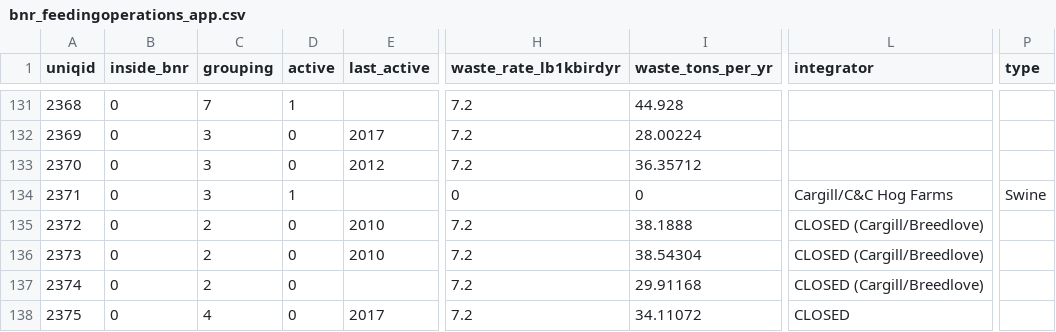
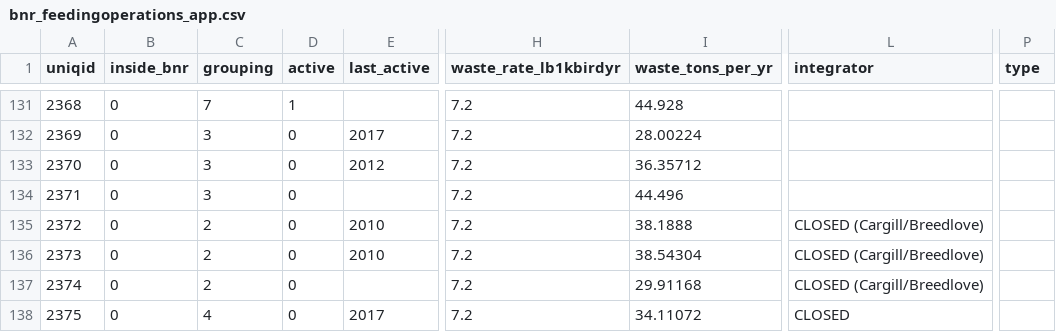
Before and after one commit to buffalorwa/streamlit-brwa, a CSV file: data/bnr_feedingoperations_app.csv, drawn as a sheet; only a part is shown, gaps mark what is left out; the diff names each change by its address in the sheet, - before the commit and + after, or states it on an @@ line.

Commit message:
Add files via upload

```diff
--- a/data/bnr_feedingoperations_app.csv
+++ b/data/bnr_feedingoperations_app.csv
-D134 (active): 1
+D134 (active): 0
-H134 (waste_rate_lb1kbirdyr): 0
+H134 (waste_rate_lb1kbirdyr): 7.2
-I134 (waste_tons_per_yr): 0
+I134 (waste_tons_per_yr): 44.496
-L134 (integrator): Cargill/C&C Hog Farms
+L134 (integrator): (empty)
-P134 (type): Swine
+P134 (type): (empty)
```
